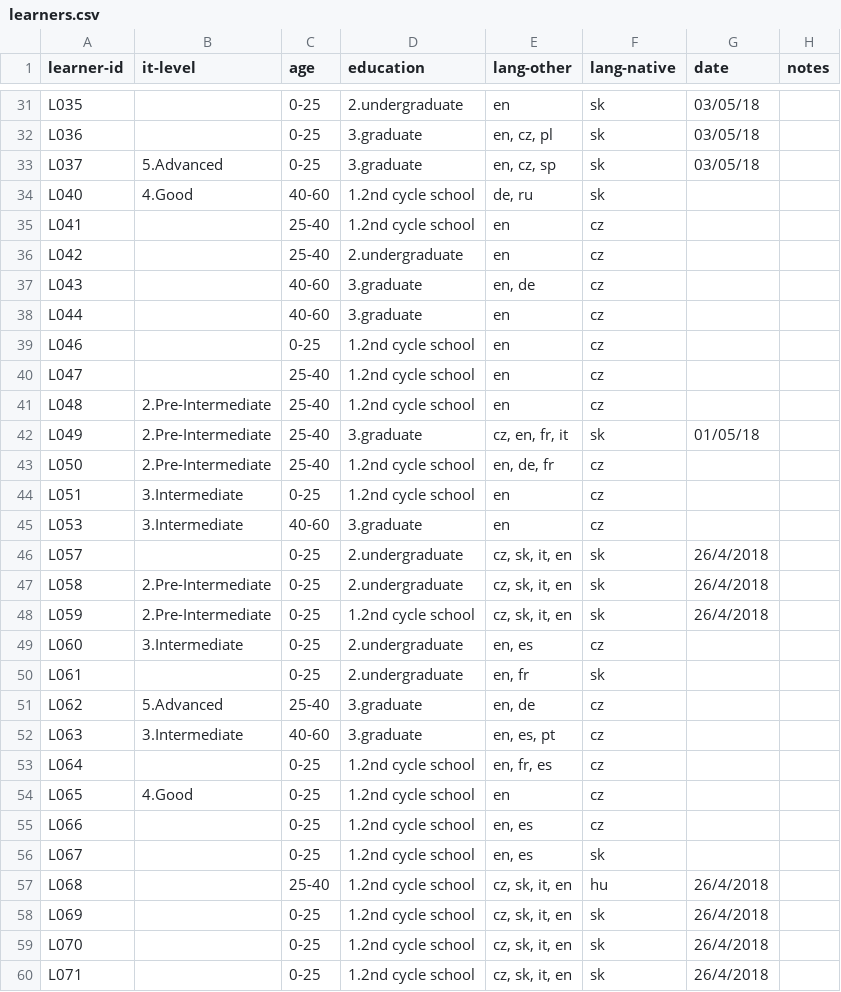
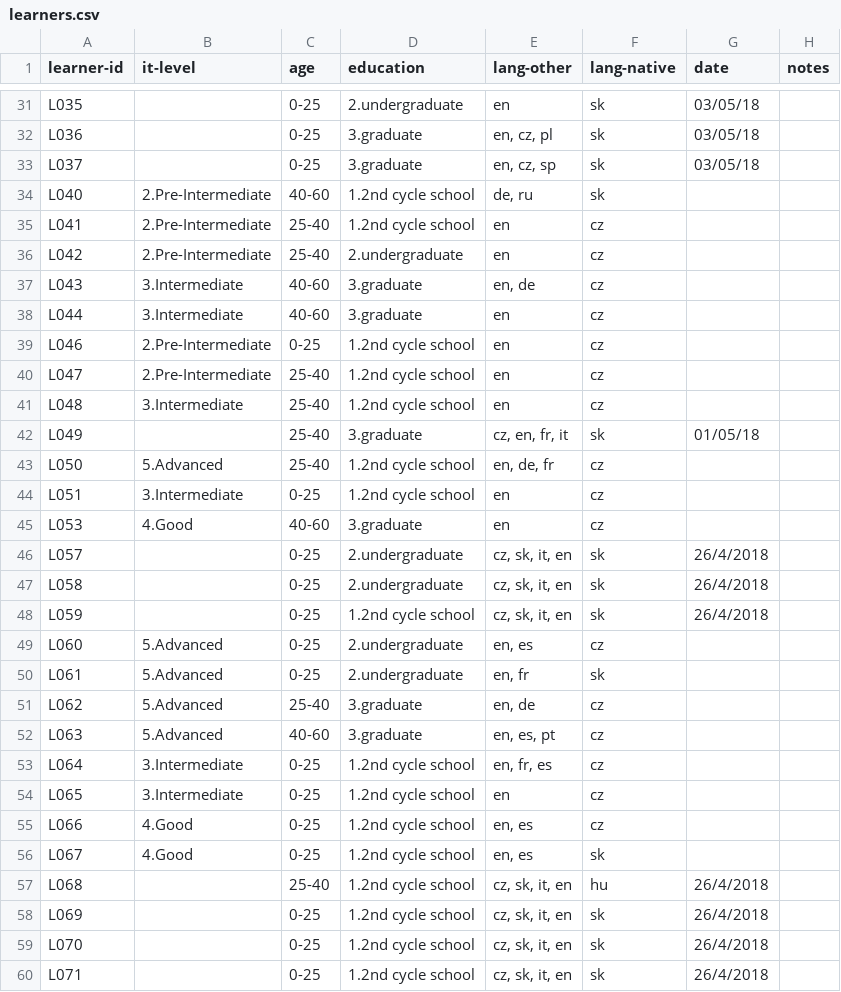
Before and after one commit to Czech-IT/Czech-IT.github.io, a CSV file: _data/learners.csv, drawn as a sheet; only a part is shown, gaps mark what is left out; the diff covers the shown part only.

```diff
--- a/_data/learners.csv
+++ b/_data/learners.csv
@@ -32,26 +32,26 @@ L035,,0-25,2.undergraduate,en,sk,03/05/18,
 L036,,0-25,3.graduate,"en, cz, pl",sk,03/05/18,
-L037,5.Advanced,0-25,3.graduate,"en, cz, sp",sk,03/05/18,
-L040,4.Good,40-60,1.2nd cycle school,"de, ru",sk,,
-L041,,25-40,1.2nd cycle school,en,cz,,
-L042,,25-40,2.undergraduate,en,cz,,
-L043,,40-60,3.graduate,"en, de",cz,,
-L044,,40-60,3.graduate,en,cz,,
-L046,,0-25,1.2nd cycle school,en,cz,,
-L047,,25-40,1.2nd cycle school,en,cz,,
-L048,2.Pre-Intermediate,25-40,1.2nd cycle school,en,cz,,
-L049,2.Pre-Intermediate,25-40,3.graduate,"cz, en, fr, it",sk,01/05/18,
-L050,2.Pre-Intermediate,25-40,1.2nd cycle school,"en, de, fr",cz,,
+L037,,0-25,3.graduate,"en, cz, sp",sk,03/05/18,
+L040,2.Pre-Intermediate,40-60,1.2nd cycle school,"de, ru",sk,,
+L041,2.Pre-Intermediate,25-40,1.2nd cycle school,en,cz,,
+L042,2.Pre-Intermediate,25-40,2.undergraduate,en,cz,,
+L043,3.Intermediate,40-60,3.graduate,"en, de",cz,,
+L044,3.Intermediate,40-60,3.graduate,en,cz,,
+L046,2.Pre-Intermediate,0-25,1.2nd cycle school,en,cz,,
+L047,2.Pre-Intermediate,25-40,1.2nd cycle school,en,cz,,
+L048,3.Intermediate,25-40,1.2nd cycle school,en,cz,,
+L049,,25-40,3.graduate,"cz, en, fr, it",sk,01/05/18,
+L050,5.Advanced,25-40,1.2nd cycle school,"en, de, fr",cz,,
 L051,3.Intermediate,0-25,1.2nd cycle school,en,cz,,
-L053,3.Intermediate,40-60,3.graduate,en,cz,,
+L053,4.Good,40-60,3.graduate,en,cz,,
 L057,,0-25,2.undergraduate,"cz, sk, it, en",sk,26/4/2018,
-L058,2.Pre-Intermediate,0-25,2.undergraduate,"cz, sk, it, en",sk,26/4/2018,
-L059,2.Pre-Intermediate,0-25,1.2nd cycle school,"cz, sk, it, en",sk,26/4/2018,
-L060,3.Intermediate,0-25,2.undergraduate,"en, es",cz,,
-L061,,0-25,2.undergraduate,"en, fr",sk,,
+L058,,0-25,2.undergraduate,"cz, sk, it, en",sk,26/4/2018,
+L059,,0-25,1.2nd cycle school,"cz, sk, it, en",sk,26/4/2018,
+L060,5.Advanced,0-25,2.undergraduate,"en, es",cz,,
+L061,5.Advanced,0-25,2.undergraduate,"en, fr",sk,,
 L062,5.Advanced,25-40,3.graduate,"en, de",cz,,
-L063,3.Intermediate,40-60,3.graduate,"en, es, pt",cz,,
-L064,,0-25,1.2nd cycle school,"en, fr, es",cz,,
-L065,4.Good,0-25,1.2nd cycle school,en,cz,,
-L066,,0-25,1.2nd cycle school,"en, es",cz,,
-L067,,0-25,1.2nd cycle school,"en, es",sk,,
+L063,5.Advanced,40-60,3.graduate,"en, es, pt",cz,,
+L064,3.Intermediate,0-25,1.2nd cycle school,"en, fr, es",cz,,
+L065,3.Intermediate,0-25,1.2nd cycle school,en,cz,,
+L066,4.Good,0-25,1.2nd cycle school,"en, es",cz,,
+L067,4.Good,0-25,1.2nd cycle school,"en, es",sk,,
 L068,,25-40,1.2nd cycle school,"cz, sk, it, en",hu,26/4/2018,
```
Also changed, not shown: 12 removed rows and 31 edited cells elsewhere in this file, 1 other file.
